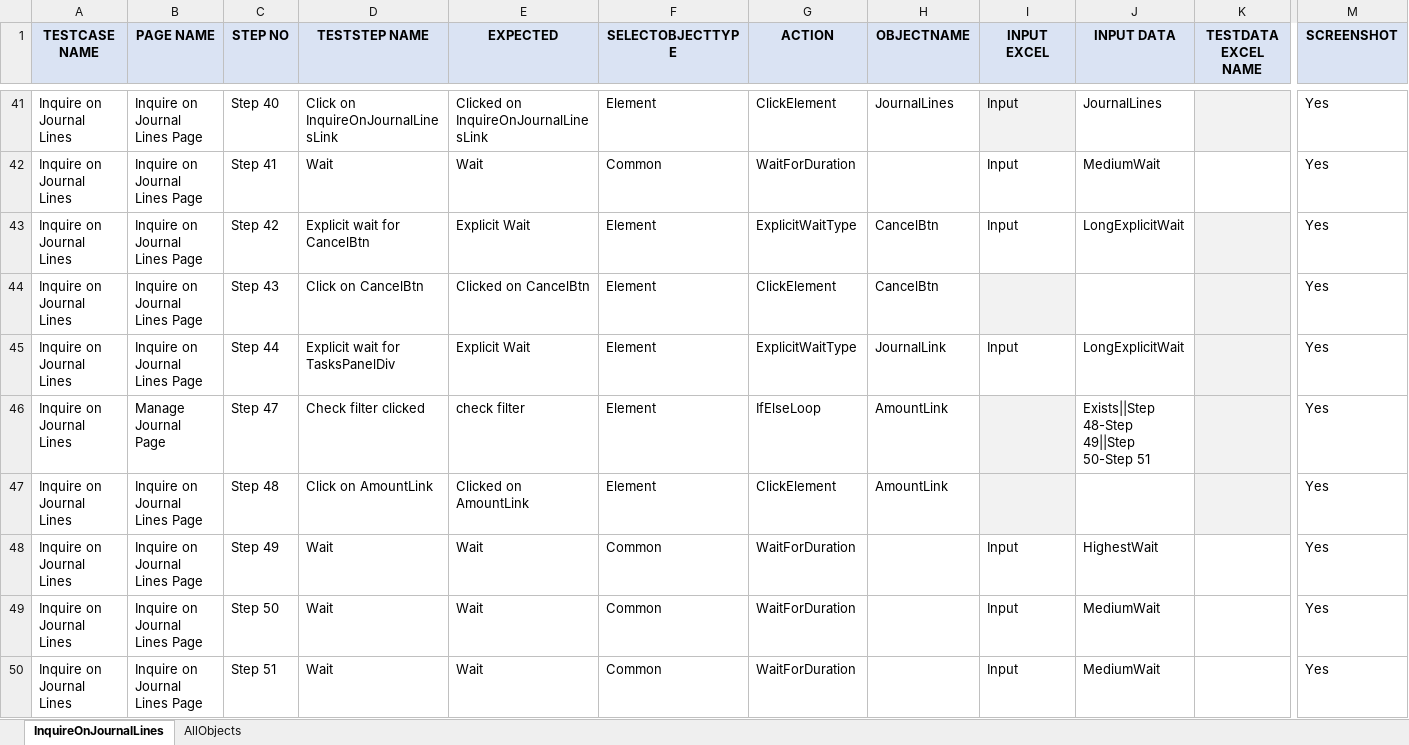
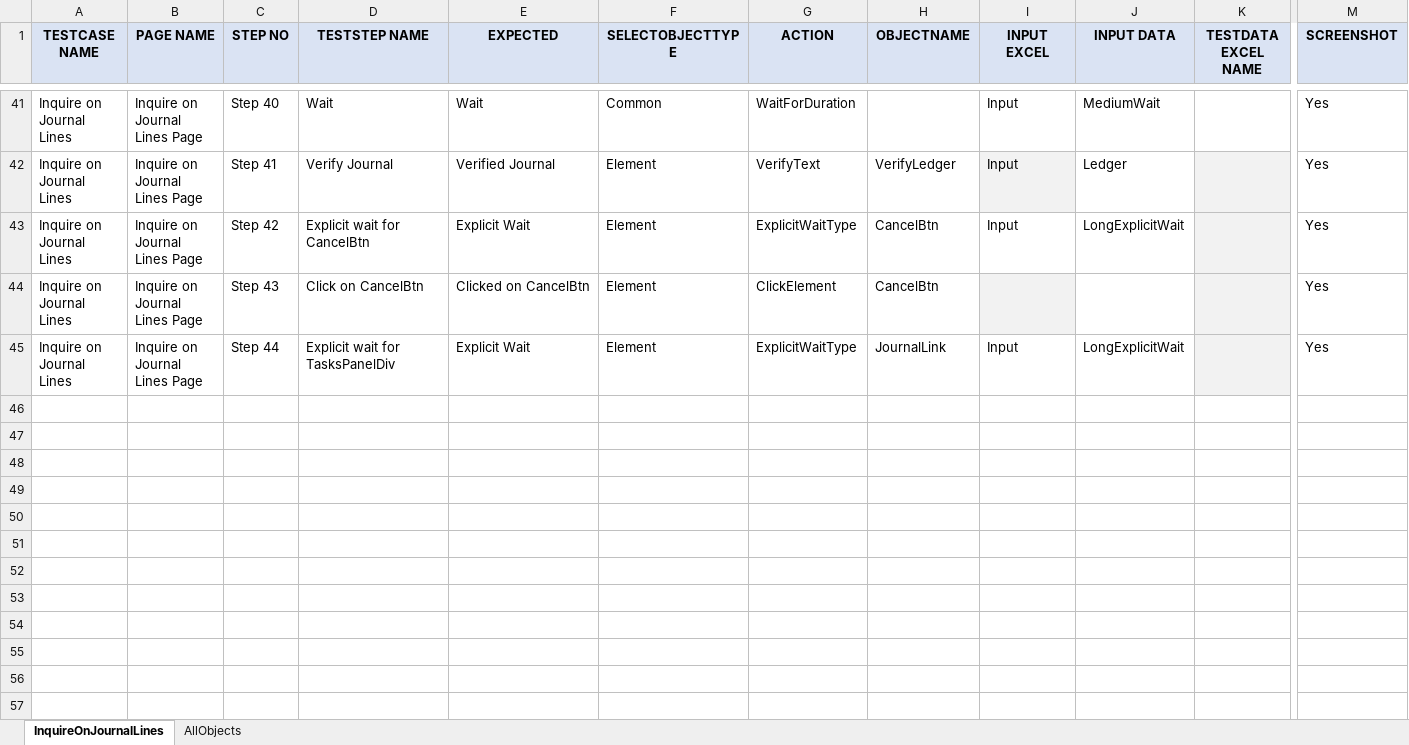
Before and after one commit to rt8228/Gnb_Fusion, an Excel workbook: GL150_Script_InquireonJournalLines_21B.xlsx, sheet InquireOnJournalLines, drawn as a sheet; only a part is shown, gaps mark what is left out; values as stored, in another font and other column widths than the file's, no borders; conditional formats not drawn; rows hold the shown columns only; the diff covers the shown part only; the diff names each change by its address in the sheet, - before the commit and + after, or states it on an @@ line.

Commit message:
Add files via upload
Priyank - GL150 TestData and Script

```diff
--- a/GL150_Script_InquireonJournalLines_21B.xlsx (sheet InquireOnJournalLines)
+++ b/GL150_Script_InquireonJournalLines_21B.xlsx (sheet InquireOnJournalLines)
-D41 (TESTSTEP NAME): Click on InquireOnJournalLinesLink
+D41 (TESTSTEP NAME): Wait
-E41 (EXPECTED): Clicked on InquireOnJournalLinesLink
+E41 (EXPECTED): Wait
-F41 (SELECTOBJECTTYPE): Element
+F41 (SELECTOBJECTTYPE): Common
-G41 (ACTION): ClickElement
+G41 (ACTION): WaitForDuration
-H41 (OBJECTNAME): JournalLines
+H41 (OBJECTNAME): (empty)
-I41 fill: #F2F2F2
+I41 fill: none
-J41 (INPUT DATA): JournalLines
+J41 (INPUT DATA): MediumWait
-K41 fill: #F2F2F2
+K41 fill: none
-D42 (TESTSTEP NAME): Wait
+D42 (TESTSTEP NAME): Verify Journal
-E42 (EXPECTED): Wait
+E42 (EXPECTED): Verified Journal
-F42 (SELECTOBJECTTYPE): Common
+F42 (SELECTOBJECTTYPE): Element
-G42 (ACTION): WaitForDuration
+G42 (ACTION): VerifyText
-H42 (OBJECTNAME): (empty)
+H42 (OBJECTNAME): VerifyLedger
-I42 fill: none
+I42 fill: #F2F2F2
-J42 (INPUT DATA): MediumWait
+J42 (INPUT DATA): Ledger
-K42 fill: none
+K42 fill: #F2F2F2
-row 46: Inquire on Journal Lines | Manage Journal Page | Step 47 | Check filter clicked | check filter | Element | IfElseLoop | AmountLink |  | Exists||Step 48-Step 49||Step 50-Step 51 |  | Yes
-row 47: Inquire on Journal Lines | Inquire on Journal Lines Page | Step 48 | Click on AmountLink | Clicked on AmountLink | Element | ClickElement | AmountLink |  |  |  | Yes
-row 48: Inquire on Journal Lines | Inquire on Journal Lines Page | Step 49 | Wait | Wait | Common | WaitForDuration |  | Input | HighestWait |  | Yes
-row 49: Inquire on Journal Lines | Inquire on Journal Lines Page | Step 50 | Wait | Wait | Common | WaitForDuration |  | Input | MediumWait |  | Yes
-row 50: Inquire on Journal Lines | Inquire on Journal Lines Page | Step 51 | Wait | Wait | Common | WaitForDuration |  | Input | MediumWait |  | Yes
```
Also changed, not shown: 18 removed rows, 32 edited cells and cell formats elsewhere in this sheet, sheet AllObjects, GL150_TestData_InquireonJournalLines_21B.xlsx.
